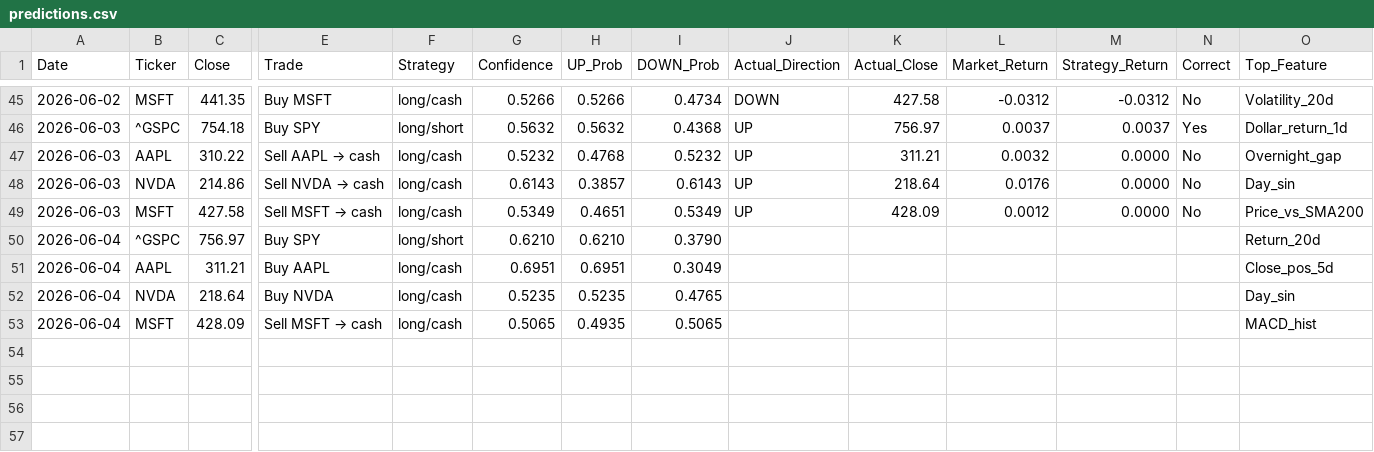
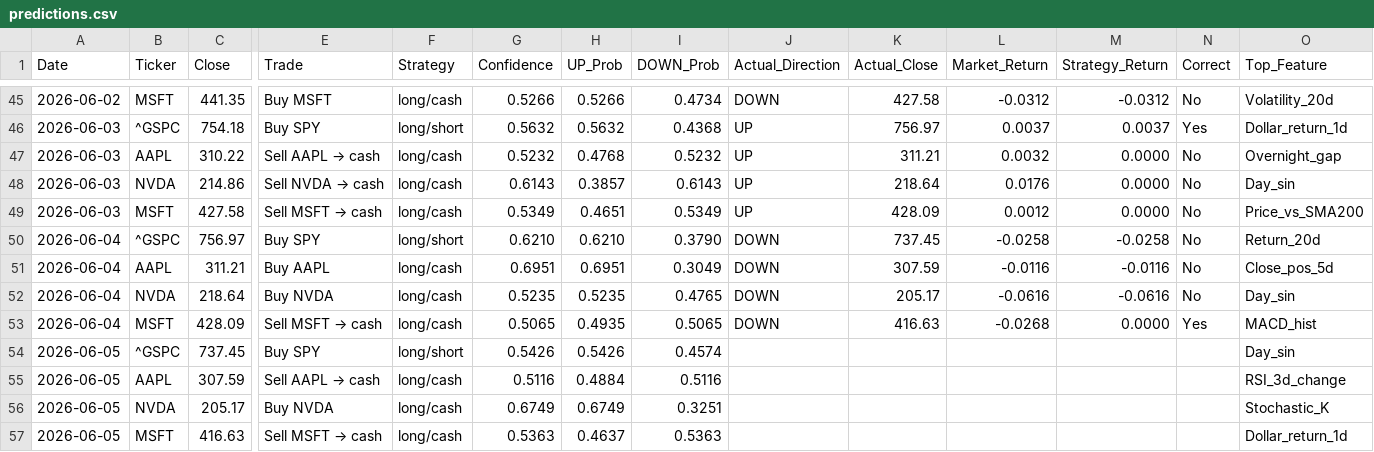
Before and after one commit to VDP09/AI-Trade, a CSV file: predictions.csv, drawn as a sheet; only a part is shown, gaps mark what is left out; rows hold the shown columns only; the diff names each change by its address in the sheet, - before the commit and + after, or states it on an @@ line.

```diff
--- a/predictions.csv
+++ b/predictions.csv
-J50:J53 (Actual_Direction): (empty)
+J50:J53 (Actual_Direction): DOWN
-K50 (Actual_Close): (empty)
+K50 (Actual_Close): 737.45
-L50 (Market_Return): (empty)
+L50 (Market_Return): -0.0258
-M50 (Strategy_Return): (empty)
+M50 (Strategy_Return): -0.0258
-N50:N52 (Correct): (empty)
+N50:N52 (Correct): No
-K51 (Actual_Close): (empty)
+K51 (Actual_Close): 307.59
-L51 (Market_Return): (empty)
+L51 (Market_Return): -0.0116
-M51 (Strategy_Return): (empty)
+M51 (Strategy_Return): -0.0116
-K52 (Actual_Close): (empty)
+K52 (Actual_Close): 205.17
-L52 (Market_Return): (empty)
+L52 (Market_Return): -0.0616
-M52 (Strategy_Return): (empty)
+M52 (Strategy_Return): -0.0616
-K53 (Actual_Close): (empty)
+K53 (Actual_Close): 416.63
-L53 (Market_Return): (empty)
+L53 (Market_Return): -0.0268
-M53 (Strategy_Return): (empty)
+M53 (Strategy_Return): 0.0000
-N53 (Correct): (empty)
+N53 (Correct): Yes
+row 54: 2026-06-05 | ^GSPC | 737.45 | Buy SPY | long/short | 0.5426 | 0.5426 | 0.4574 |  |  |  |  |  | Day_sin
+row 55: 2026-06-05 | AAPL | 307.59 | Sell AAPL → cash | long/cash | 0.5116 | 0.4884 | 0.5116 |  |  |  |  |  | RSI_3d_change
+row 56: 2026-06-05 | NVDA | 205.17 | Buy NVDA | long/cash | 0.6749 | 0.6749 | 0.3251 |  |  |  |  |  | Stochastic_K
+row 57: 2026-06-05 | MSFT | 416.63 | Sell MSFT → cash | long/cash | 0.5363 | 0.4637 | 0.5363 |  |  |  |  |  | Dollar_return_1d
```
